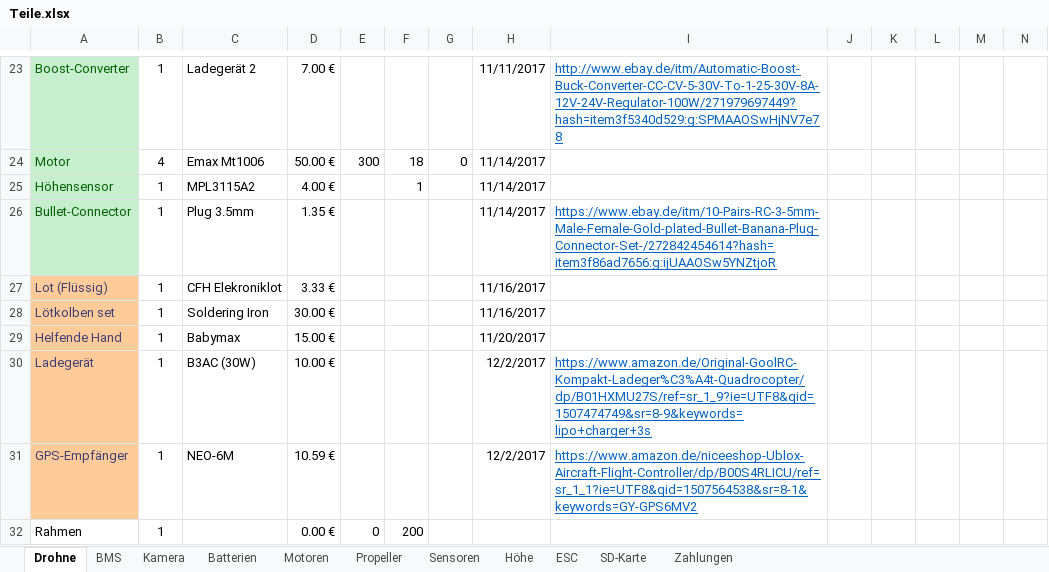
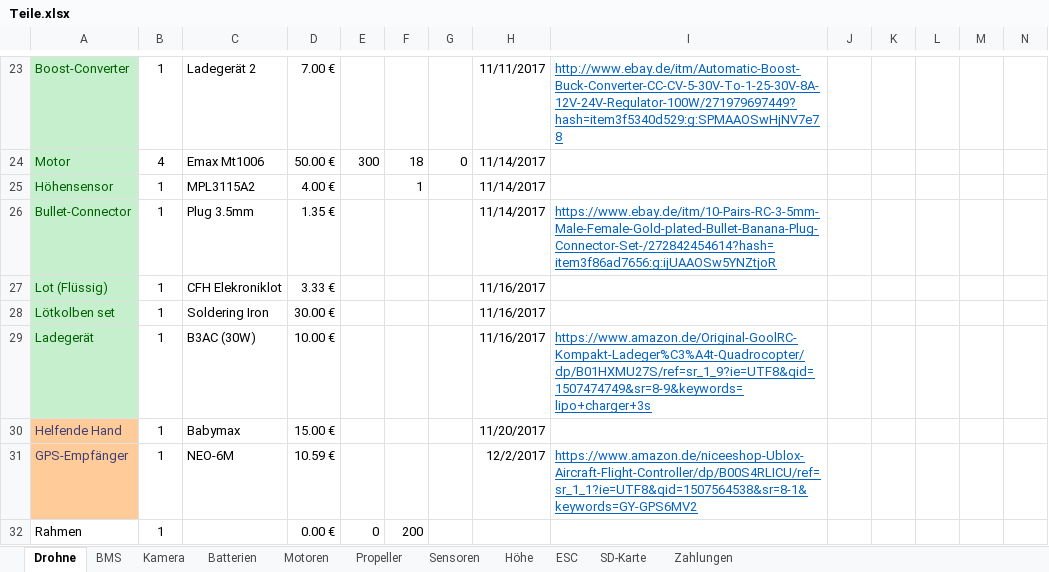
Before and after one commit to KoehlerT/Drohne, an Excel workbook: Teile.xlsx, sheet Drohne, drawn as a sheet; only a part is shown, gaps mark what is left out; values as stored, in another font and other column widths than the file's, no borders; removed rows and columns are numbered as before the commit, all else as after; rows hold the shown columns only; the diff names each change by its address in the sheet, - before the commit and + after, or states it on an @@ line.

Commit message:
Update 16.11

```diff
--- a/Teile.xlsx (sheet Drohne)
+++ b/Teile.xlsx (sheet Drohne)
@@ A27:A28 fill: #FFCC99 → #C6EFCE, text colour: #3F3F76 → #006100 @@
+row 29: Ladegerät | 1 | B3AC (30W) | 10.00 € |  |  |  | 11/16/2017 | https://www.amazon.de/Original-GoolRC-Kompakt-Ladeger%C3%A4t-Quadrocopter/dp/B01HXMU27S/ref=sr_1_9?ie=UTF8&qid=1507474749&sr=8-9&keywords=lipo+charger+3s
-row 30: Ladegerät | 1 | B3AC (30W) | 10.00 € |  |  |  | 12/2/2017 | https://www.amazon.de/Original-GoolRC-Kompakt-Ladeger%C3%A4t-Quadrocopter/dp/B01HXMU27S/ref=sr_1_9?ie=UTF8&qid=1507474749&sr=8-9&keywords=lipo+charger+3s
```
